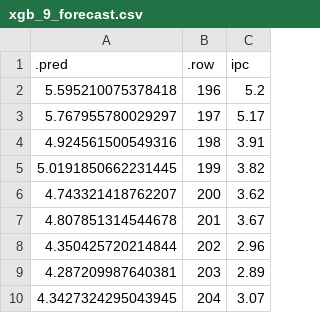
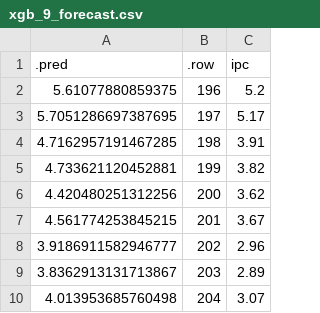
Before and after one commit to gafnts/Inflation-forecasting, a CSV file: results/xgb_9_forecast.csv, drawn as a sheet.

Commit message:
Old forecast

```diff
--- a/results/xgb_9_forecast.csv
+++ b/results/xgb_9_forecast.csv
@@ -1,10 +1,10 @@
 .pred,.row,ipc
-5.595210075378418,196,5.2
-5.767955780029297,197,5.17
-4.924561500549316,198,3.91
-5.0191850662231445,199,3.82
-4.743321418762207,200,3.62
-4.807851314544678,201,3.67
-4.350425720214844,202,2.96
-4.287209987640381,203,2.89
-4.3427324295043945,204,3.07
+5.61077880859375,196,5.2
+5.7051286697387695,197,5.17
+4.7162957191467285,198,3.91
+4.733621120452881,199,3.82
+4.420480251312256,200,3.62
+4.561774253845215,201,3.67
+3.9186911582946777,202,2.96
+3.8362913131713867,203,2.89
+4.013953685760498,204,3.07
```
Also changed, not shown: 2 other files.
